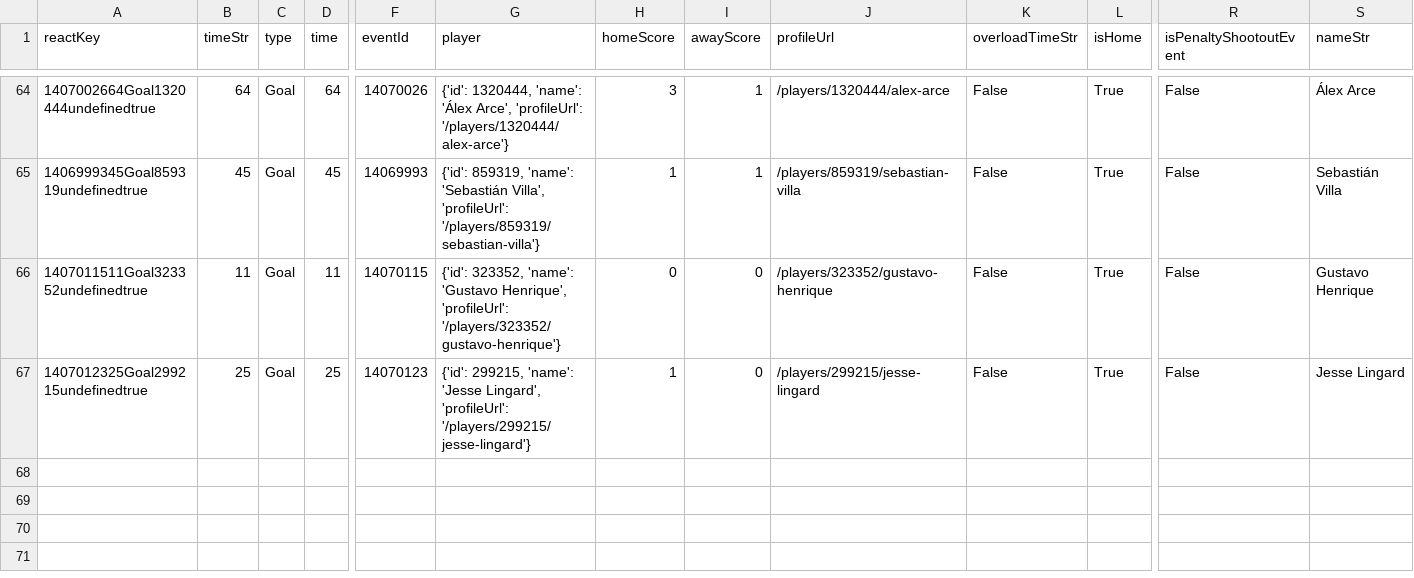
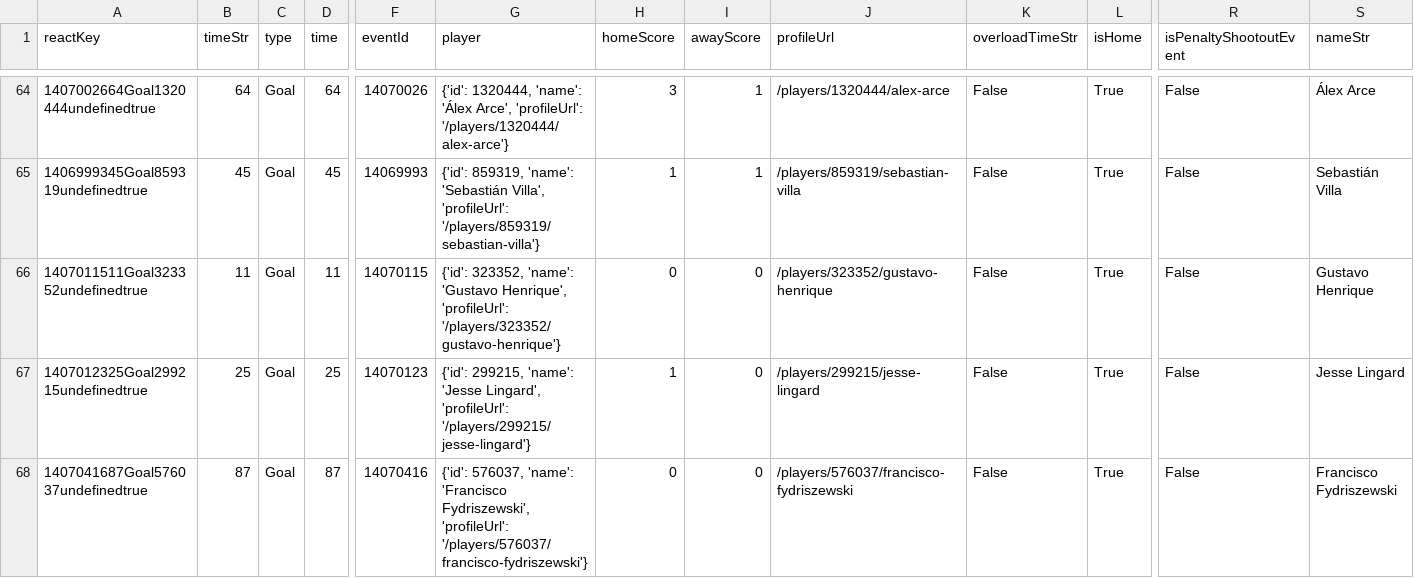
Before and after one commit to bolaxel/libertadores26-data, a CSV file: goals/csv/homeScorers.csv, drawn as a sheet; only a part is shown, gaps mark what is left out; rows hold the shown columns only; the diff names each change by its address in the sheet, - before the commit and + after, or states it on an @@ line.

Commit message:
ind medellin vs cusco round 3 data

```diff
--- a/goals/csv/homeScorers.csv
+++ b/goals/csv/homeScorers.csv
+row 68: 1407041687Goal576037undefinedtrue | 87 | Goal | 87 | 14070416 | {'id': 576037, 'name': 'Francisco Fydriszewski', 'profileUrl': '/players/576037/francisco-fydriszewski'} | 0 | 0 | /players/576037/francisco-fydriszewski | False | True | False | Francisco Fydriszewski
```
Also changed, not shown: matchStats/csv/fotmob_match_stats.csv, 3 other files.
